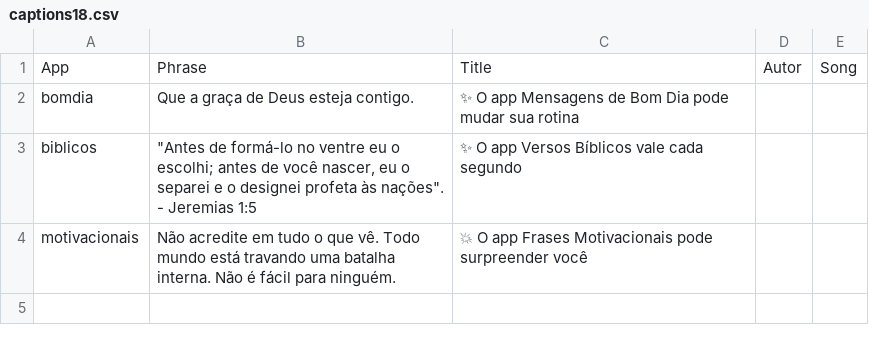
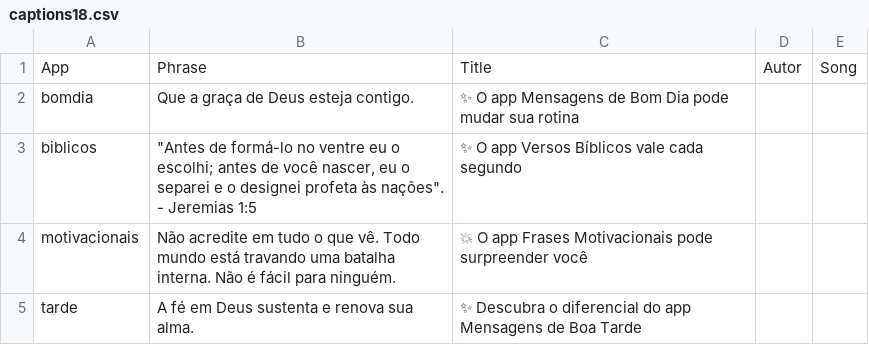
Before and after one commit to Luccas-Medina/automated_instagram_posts, a CSV file: images/captions18.csv, drawn as a sheet.

Commit message:
Update captions18.csv - tarde phrase

```diff
--- a/images/captions18.csv
+++ b/images/captions18.csv
@@ -4 +4,2 @@ biblicos,"""Antes de formá-lo no ventre eu o escolhi; antes de você nascer, eu
 motivacionais,"Não acredite em tudo o que vê. Todo mundo está travando uma batalha interna. Não é fácil para ninguém.","💥 O app Frases Motivacionais pode surpreender você",,
+tarde,"A fé em Deus sustenta e renova sua alma.","✨ Descubra o diferencial do app Mensagens de Boa Tarde",,
```
